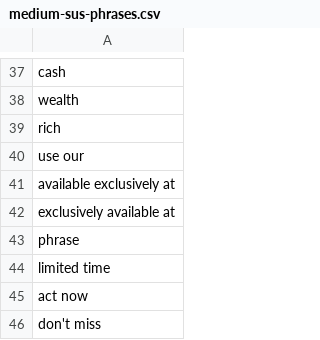
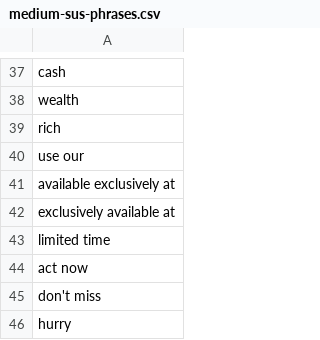
Before and after one commit to YangJ8899/cs5342-fall2025, a CSV file: bluesky-assign3/labeler-inputs/medium-sus-phrases.csv, drawn as a sheet; only a part is shown, gaps mark what is left out; the shorter side is filled out with more unchanged rows.

```diff
--- a/bluesky-assign3/labeler-inputs/medium-sus-phrases.csv
+++ b/bluesky-assign3/labeler-inputs/medium-sus-phrases.csv
@@ -42,3 +42,2 @@ available exclusively at
 exclusively available at
-phrase
 limited time
```
Also changed, not shown: 2 other files.
